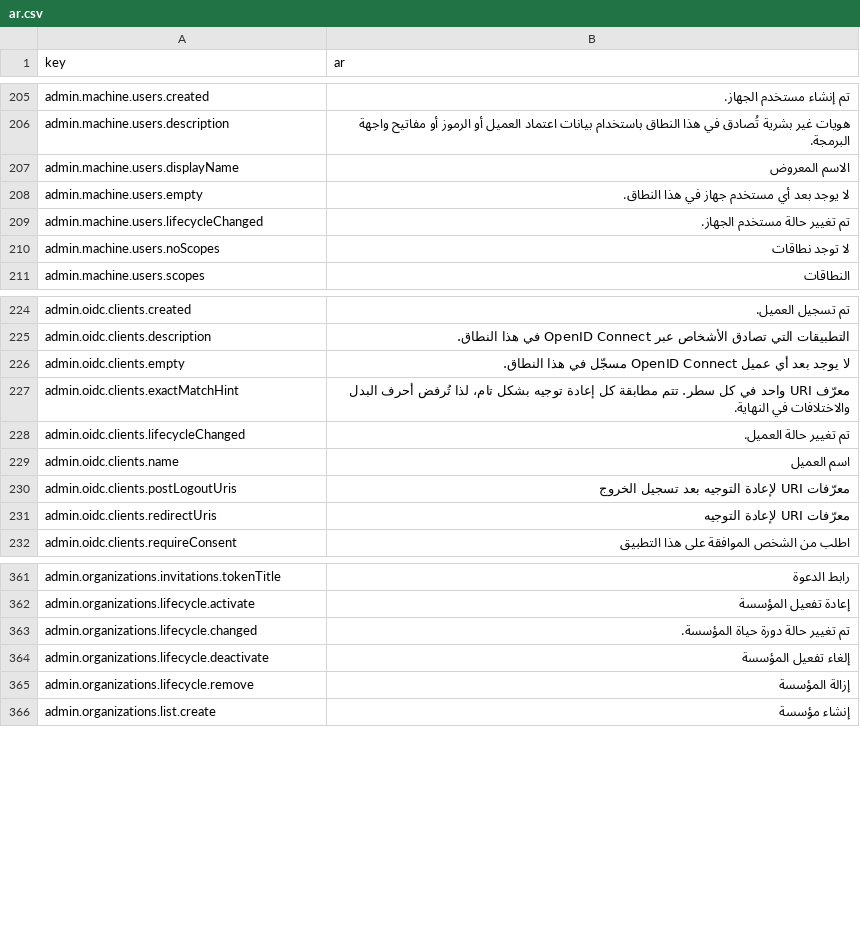
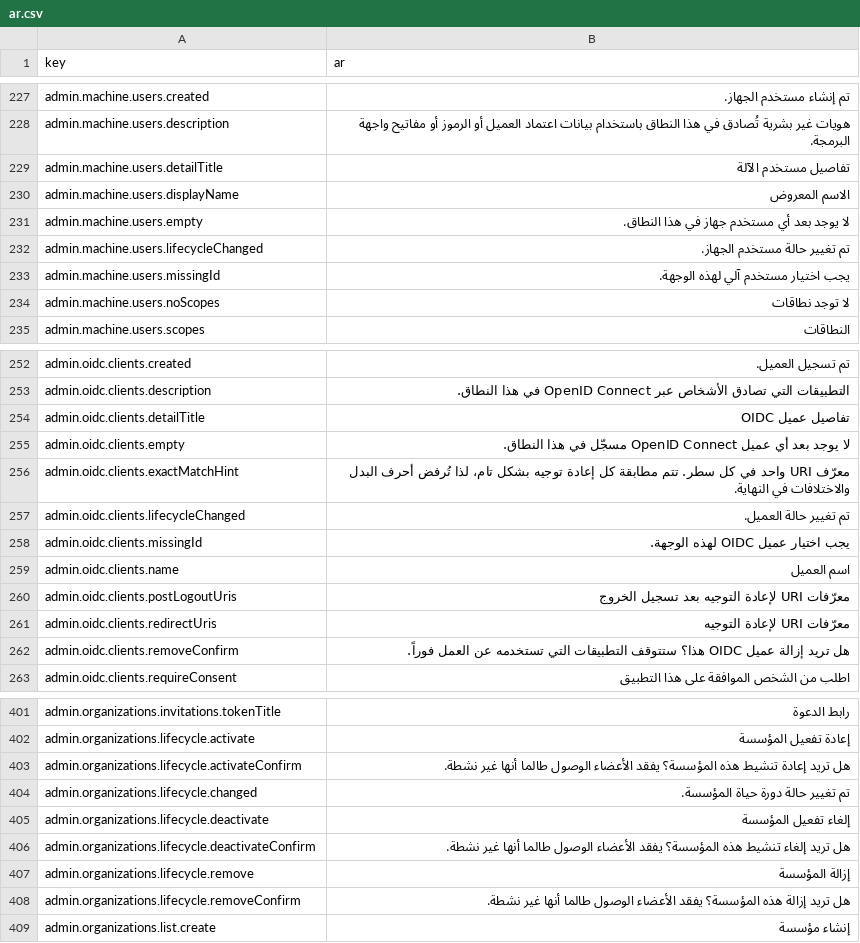
Before and after one commit to david1gp/authworks, a CSV file: public/i18n/ar.csv, drawn as a sheet; only a part is shown, gaps mark what is left out; the diff covers the shown part only.

```diff
--- a/public/i18n/ar.csv
+++ b/public/i18n/ar.csv
@@ -206,2 +228,3 @@ admin.machine.users.created,تم إنشاء مستخدم الجهاز.
 admin.machine.users.description,هويات غير بشرية تُصادق في هذا النطاق باستخدام بيانات اعتماد العميل أو الرموز أو مفاتيح واجهة البرمجة.
+admin.machine.users.detailTitle,تفاصيل مستخدم الآلة
 admin.machine.users.displayName,الاسم المعروض
@@ -209,2 +232,3 @@ admin.machine.users.empty,لا يوجد بعد أي مستخدم جهاز في
 admin.machine.users.lifecycleChanged,تم تغيير حالة مستخدم الجهاز.
+admin.machine.users.missingId,يجب اختيار مستخدم آلي لهذه الوجهة.
 admin.machine.users.noScopes,لا توجد نطاقات
@@ -225,2 +253,3 @@ admin.oidc.clients.created,تم تسجيل العميل.
 admin.oidc.clients.description,التطبيقات التي تصادق الأشخاص عبر OpenID Connect في هذا النطاق.
+admin.oidc.clients.detailTitle,تفاصيل عميل OIDC
 admin.oidc.clients.empty,لا يوجد بعد أي عميل OpenID Connect مسجّل في هذا النطاق.
@@ -228,2 +257,3 @@ admin.oidc.clients.exactMatchHint,معرّف URI واحد في كل سطر. تت
 admin.oidc.clients.lifecycleChanged,تم تغيير حالة العميل.
+admin.oidc.clients.missingId,يجب اختيار عميل OIDC لهذه الوجهة.
 admin.oidc.clients.name,اسم العميل
@@ -231,2 +261,3 @@ admin.oidc.clients.postLogoutUris,معرّفات URI لإعادة التوجيه
 admin.oidc.clients.redirectUris,معرّفات URI لإعادة التوجيه
+admin.oidc.clients.removeConfirm,هل تريد إزالة عميل OIDC هذا؟ ستتوقف التطبيقات التي تستخدمه عن العمل فوراً.
 admin.oidc.clients.requireConsent,اطلب من الشخص الموافقة على هذا التطبيق
@@ -362,5 +402,8 @@ admin.organizations.invitations.tokenTitle,رابط الدعوة
 admin.organizations.lifecycle.activate,إعادة تفعيل المؤسسة
+admin.organizations.lifecycle.activateConfirm,هل تريد إعادة تنشيط هذه المؤسسة؟ يفقد الأعضاء الوصول طالما أنها غير نشطة.
 admin.organizations.lifecycle.changed,تم تغيير حالة دورة حياة المؤسسة.
 admin.organizations.lifecycle.deactivate,إلغاء تفعيل المؤسسة
+admin.organizations.lifecycle.deactivateConfirm,هل تريد إلغاء تنشيط هذه المؤسسة؟ يفقد الأعضاء الوصول طالما أنها غير نشطة.
 admin.organizations.lifecycle.remove,إزالة المؤسسة
+admin.organizations.lifecycle.removeConfirm,هل تريد إزالة هذه المؤسسة؟ يفقد الأعضاء الوصول طالما أنها غير نشطة.
 admin.organizations.list.create,إنشاء مؤسسة
```
Also changed, not shown: 20 added rows and 91 moved rows elsewhere in this file, public/i18n/fr.csv, public/i18n/it.csv, 27 other files.
